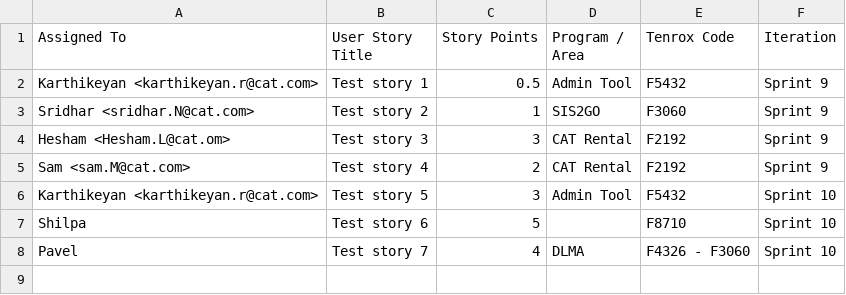
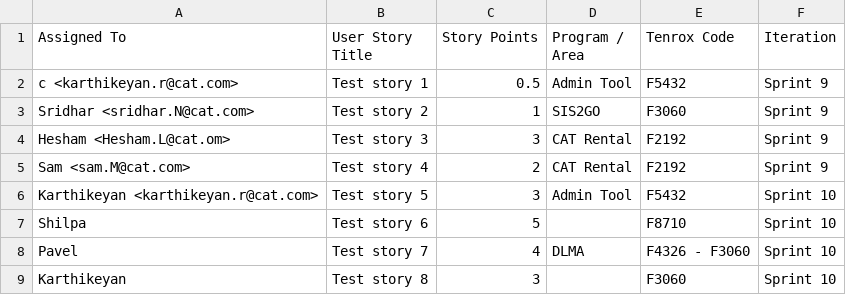
Before and after one commit to karthikeyan1607/energizers-rms, a CSV file: samples/azure-boards-import.csv, drawn as a sheet.

```diff
--- a/samples/azure-boards-import.csv
+++ b/samples/azure-boards-import.csv
@@ -1,3 +1,3 @@
 Assigned To,User Story Title,Story Points,Program / Area,Tenrox Code,Iteration
-Karthikeyan  <karthikeyan.r@cat.com>,Test story 1,0.5,Admin Tool,F5432,Sprint 9
+c  <karthikeyan.r@cat.com>,Test story 1,0.5,Admin Tool,F5432,Sprint 9
 Sridhar <sridhar.N@cat.com>,Test story 2,1,SIS2GO,F3060,Sprint 9
@@ -8 +8,2 @@ Shilpa ,Test story 6,5,,F8710,Sprint 10
 Pavel,Test story 7,4,DLMA,F4326 - F3060,Sprint 10
+Karthikeyan,Test story 8,3,,F3060,Sprint 10
```
Also changed, not shown: 5 other files.
